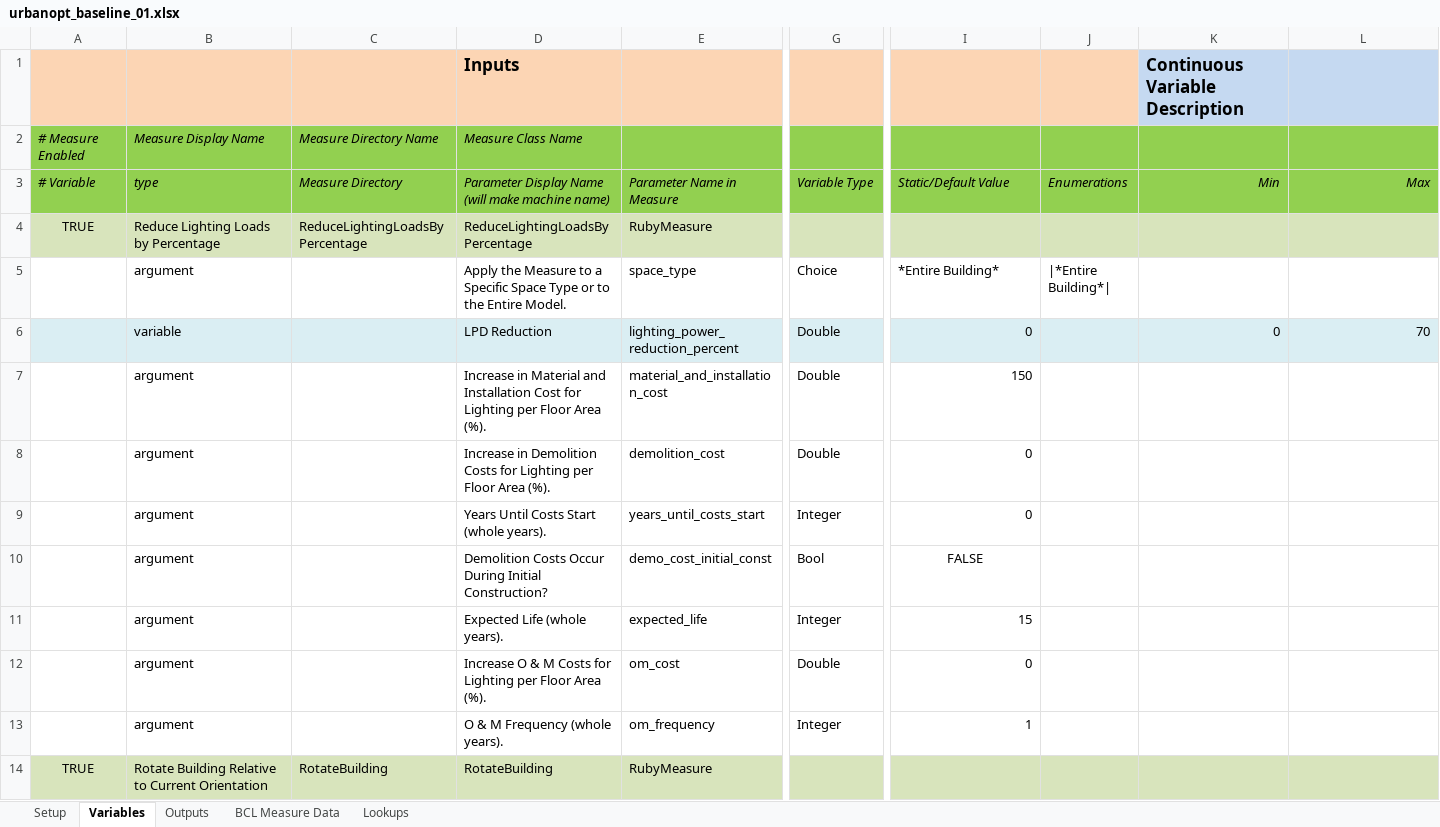
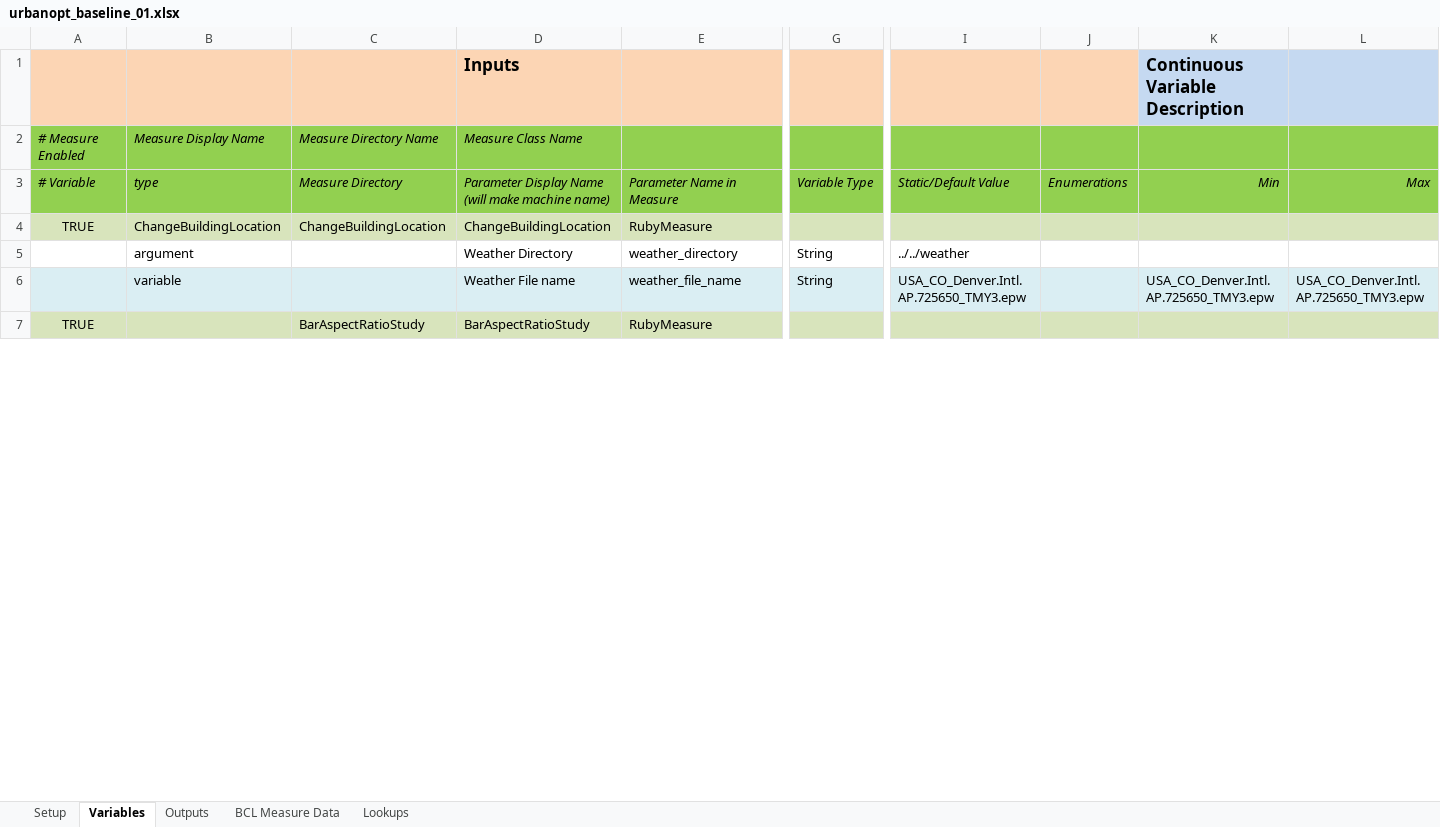
Before and after one commit to NREL/openstudio-urban-measures, an Excel workbook: spreadsheet/urbanopt_baseline_01.xlsx, sheet Variables, drawn as a sheet; only a part is shown, gaps mark what is left out; values as stored, in another font and other column widths than the file's, no borders; removed rows and columns are numbered as before the commit, all else as after; rows hold the shown columns only; the diff covers the shown part only; the diff names each change by its address in the sheet, - before the commit and + after, or states it on an @@ line.

Commit message:
Populated baseline spreadsheet
Has initial measures to test with argument and variable values. Will go
on branch to setup rake to run the spreadsheet.

```diff
--- a/spreadsheet/urbanopt_baseline_01.xlsx (sheet Variables)
+++ b/spreadsheet/urbanopt_baseline_01.xlsx (sheet Variables)
-B4: Reduce Lighting Loads by Percentage
+B4: ChangeBuildingLocation
-C4: ReduceLightingLoadsByPercentage
+C4: ChangeBuildingLocation
-D4: ReduceLightingLoadsByPercentage
+D4: ChangeBuildingLocation
-row 5:  | argument |  | Apply the Measure to a Specific Space Type or to the Entire Model. | space_type | Choice | *Entire Building* | |*Entire Building*
-row 6:  | variable |  | LPD Reduction | lighting_power_reduction_percent | Double | 0 |  | 0 | 70
-row 7:  | argument |  | Increase in Material and Installation Cost for Lighting per Floor Area (%). | material_and_installation_cost | Double | 150
-row 8:  | argument |  | Increase in Demolition Costs for Lighting per Floor Area (%). | demolition_cost | Double | 0
-row 9:  | argument |  | Years Until Costs Start (whole years). | years_until_costs_start | Integer | 0
-row 10:  | argument |  | Demolition Costs Occur During Initial Construction? | demo_cost_initial_const | Bool | FALSE
-row 11:  | argument |  | Expected Life (whole years). | expected_life | Integer | 15
-row 12:  | argument |  | Increase O & M Costs for Lighting per Floor Area (%). | om_cost | Double | 0
-row 13:  | argument |  | O & M Frequency (whole years). | om_frequency | Integer | 1
+row 5:  | argument |  | Weather Directory | weather_directory | String | ../../weather
+row 6:  | variable |  | Weather File name | weather_file_name | String | USA_CO_Denver.Intl.AP.725650_TMY3.epw |  | USA_CO_Denver.Intl.AP.725650_TMY3.epw | USA_CO_Denver.Intl.AP.725650_TMY3.epw
-B7: Rotate Building Relative to Current Orientation
+B7: (empty)
-C7: RotateBuilding
+C7: BarAspectRatioStudy
-D7: RotateBuilding
+D7: BarAspectRatioStudy
```
Also changed, not shown: 19 added rows, 31 removed rows and 11 edited cells elsewhere in this sheet, sheet Setup, 1 other file.
